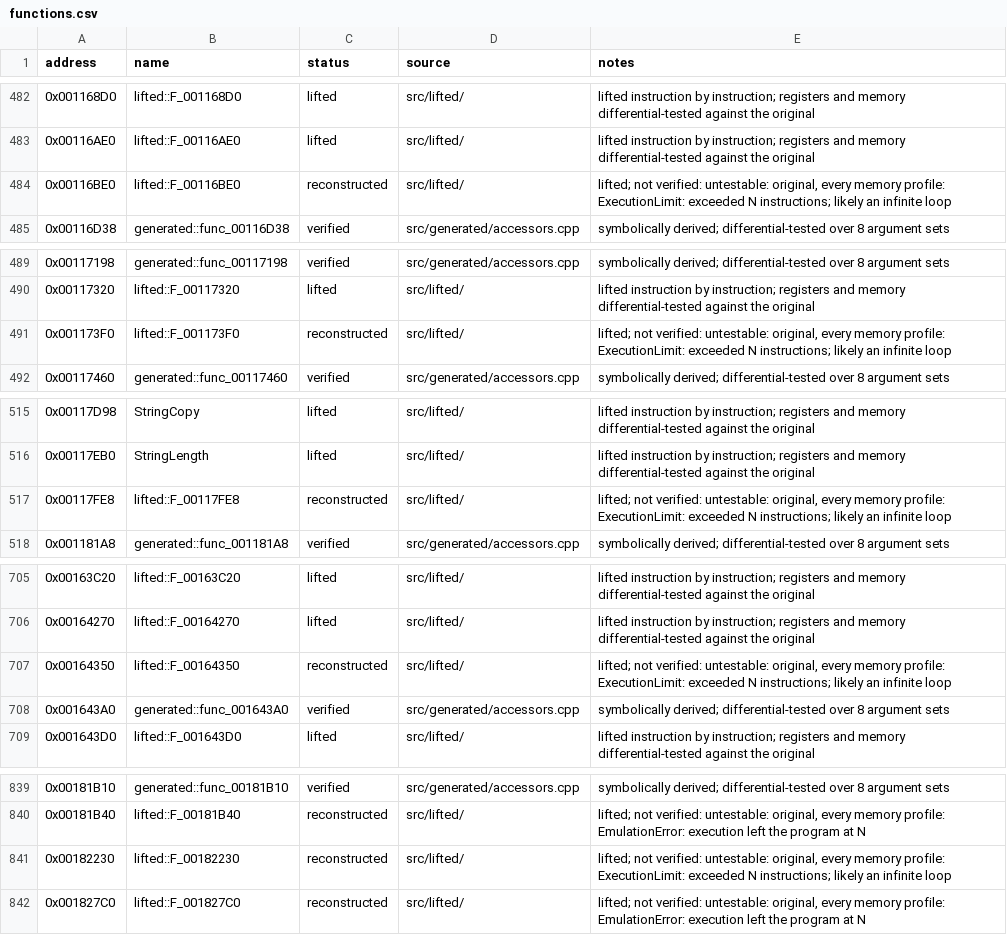
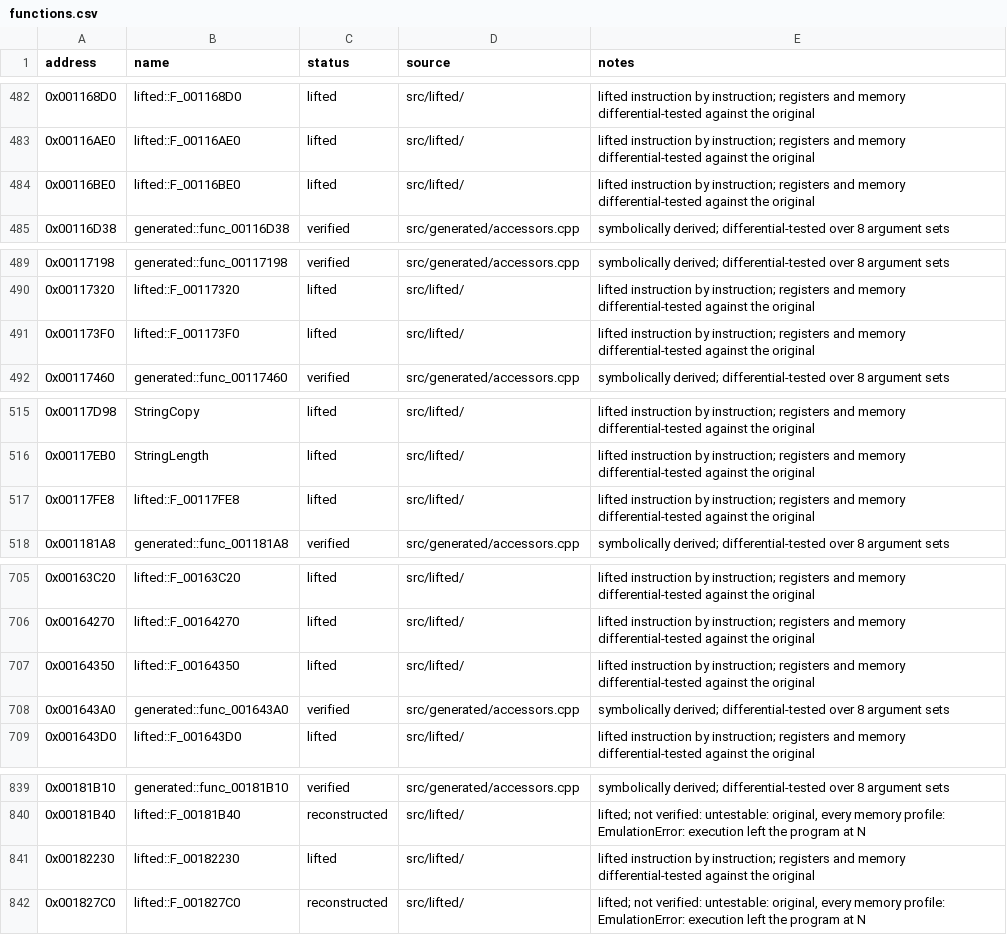
Before and after one commit to danielgomesvieira2000/mister-mosquito-pc, a CSV file: games/mister_mosquito/config/functions.csv, drawn as a sheet; only a part is shown, gaps mark what is left out; the diff covers the shown part only.

```diff
--- a/games/mister_mosquito/config/functions.csv
+++ b/games/mister_mosquito/config/functions.csv
@@ -483,3 +483,3 @@ address,name,status,source,notes
 0x00116AE0,lifted::F_00116AE0,lifted,src/lifted/,lifted instruction by instruction; registers and memory differential-tested against the original
-0x00116BE0,lifted::F_00116BE0,reconstructed,src/lifted/,"lifted; not verified: untestable: original, every memory profile: ExecutionLimit: exceeded N instructions; likely an infinite loop"
+0x00116BE0,lifted::F_00116BE0,lifted,src/lifted/,lifted instruction by instruction; registers and memory differential-tested against the original
 0x00116D38,generated::func_00116D38,verified,src/generated/accessors.cpp,symbolically derived; differential-tested over 8 argument sets
@@ -490,3 +490,3 @@ address,name,status,source,notes
 0x00117320,lifted::F_00117320,lifted,src/lifted/,lifted instruction by instruction; registers and memory differential-tested against the original
-0x001173F0,lifted::F_001173F0,reconstructed,src/lifted/,"lifted; not verified: untestable: original, every memory profile: ExecutionLimit: exceeded N instructions; likely an infinite loop"
+0x001173F0,lifted::F_001173F0,lifted,src/lifted/,lifted instruction by instruction; registers and memory differential-tested against the original
 0x00117460,generated::func_00117460,verified,src/generated/accessors.cpp,symbolically derived; differential-tested over 8 argument sets
@@ -516,3 +516,3 @@ address,name,status,source,notes
 0x00117EB0,StringLength,lifted,src/lifted/,lifted instruction by instruction; registers and memory differential-tested against the original
-0x00117FE8,lifted::F_00117FE8,reconstructed,src/lifted/,"lifted; not verified: untestable: original, every memory profile: ExecutionLimit: exceeded N instructions; likely an infinite loop"
+0x00117FE8,lifted::F_00117FE8,lifted,src/lifted/,lifted instruction by instruction; registers and memory differential-tested against the original
 0x001181A8,generated::func_001181A8,verified,src/generated/accessors.cpp,symbolically derived; differential-tested over 8 argument sets
@@ -706,3 +706,3 @@ address,name,status,source,notes
 0x00164270,lifted::F_00164270,lifted,src/lifted/,lifted instruction by instruction; registers and memory differential-tested against the original
-0x00164350,lifted::F_00164350,reconstructed,src/lifted/,"lifted; not verified: untestable: original, every memory profile: ExecutionLimit: exceeded N instructions; likely an infinite loop"
+0x00164350,lifted::F_00164350,lifted,src/lifted/,lifted instruction by instruction; registers and memory differential-tested against the original
 0x001643A0,generated::func_001643A0,verified,src/generated/accessors.cpp,symbolically derived; differential-tested over 8 argument sets
@@ -840,3 +840,3 @@ address,name,status,source,notes
 0x00181B40,lifted::F_00181B40,reconstructed,src/lifted/,"lifted; not verified: untestable: original, every memory profile: EmulationError: execution left the program at N"
-0x00182230,lifted::F_00182230,reconstructed,src/lifted/,"lifted; not verified: untestable: original, every memory profile: ExecutionLimit: exceeded N instructions; likely an infinite loop"
+0x00182230,lifted::F_00182230,lifted,src/lifted/,lifted instruction by instruction; registers and memory differential-tested against the original
 0x001827C0,lifted::F_001827C0,reconstructed,src/lifted/,"lifted; not verified: untestable: original, every memory profile: EmulationError: execution left the program at N"
```
Also changed, not shown: 43 edited cells elsewhere in this file, 1 other file.
